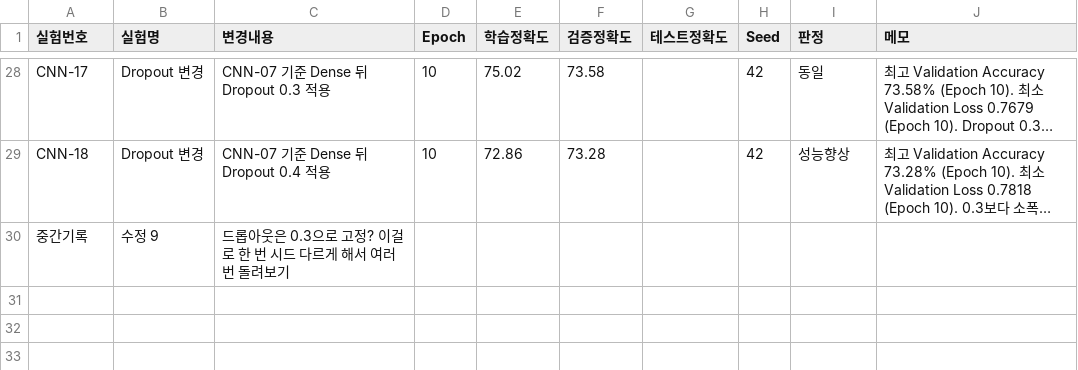
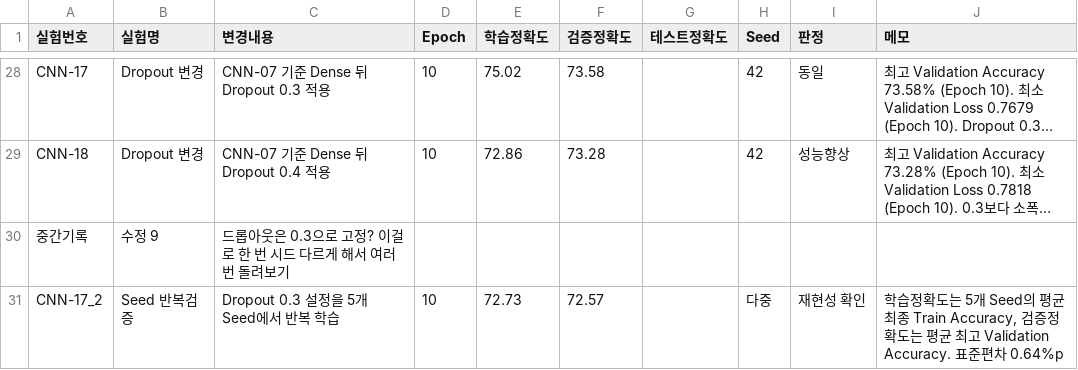
Before and after one commit to Inhamon0108/cifar10-deeplearning-project, a CSV file: 실험기록.csv, drawn as a sheet; only a part is shown, gaps mark what is left out; long unchanged cells end in …; the diff names each change by its address in the sheet, - before the commit and + after, or states it on an @@ line.

Commit message:
Update 실험기록.csv

```diff
--- a/실험기록.csv
+++ b/실험기록.csv
+row 31: CNN-17_2 | Seed 반복검증 | Dropout 0.3 설정을 5개 Seed에서 반복 학습 | 10 | 72.73 | 72.57 |  | 다중 | 재현성 확인 | 학습정확도는 5개 Seed의 평균 최종 Train Accuracy, 검증정확도는 평균 최고 Validation Accuracy. 표준편차 0.64%p
```
